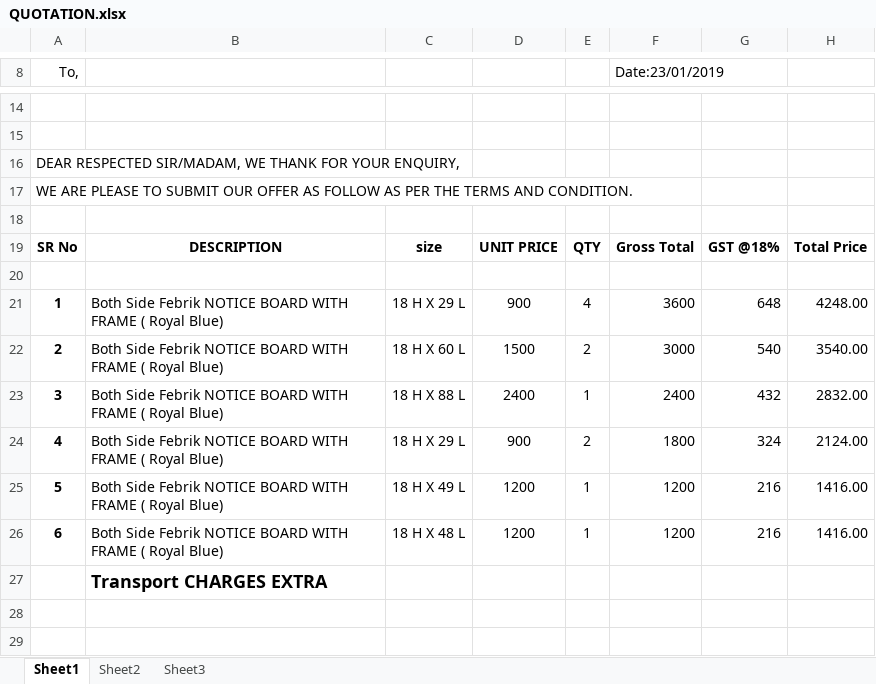
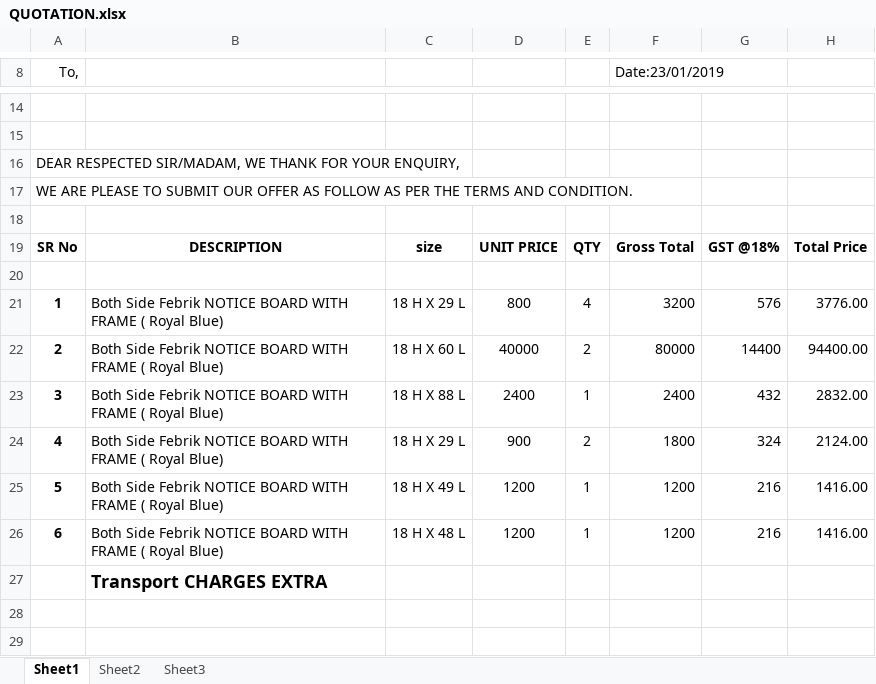
Before and after one commit to NEEL4289/swapnil-app, an Excel workbook: QUOTATION.xlsx, sheet Sheet1, drawn as a sheet; only a part is shown, gaps mark what is left out; values as stored, in another font and other column widths than the file's, no borders; charts and pictures not drawn; the diff names each change by its address in the sheet, - before the commit and + after, or states it on an @@ line.

Commit message:
updated file

```diff
--- a/QUOTATION.xlsx (sheet Sheet1)
+++ b/QUOTATION.xlsx (sheet Sheet1)
-D21: 900
+D21: 800
-F21 (Date:23/01/2019): 3600
+F21 (Date:23/01/2019): 3200
-G21: 648
+G21: 576
-H21: 4248.00
+H21: 3776.00
-D22: 1500
+D22: 40000
-F22 (Date:23/01/2019): 3000
+F22 (Date:23/01/2019): 80000
-G22: 540
+G22: 14400
-H22: 3540.00
+H22: 94400.00
```
Also changed, not shown: charts or pictures.
